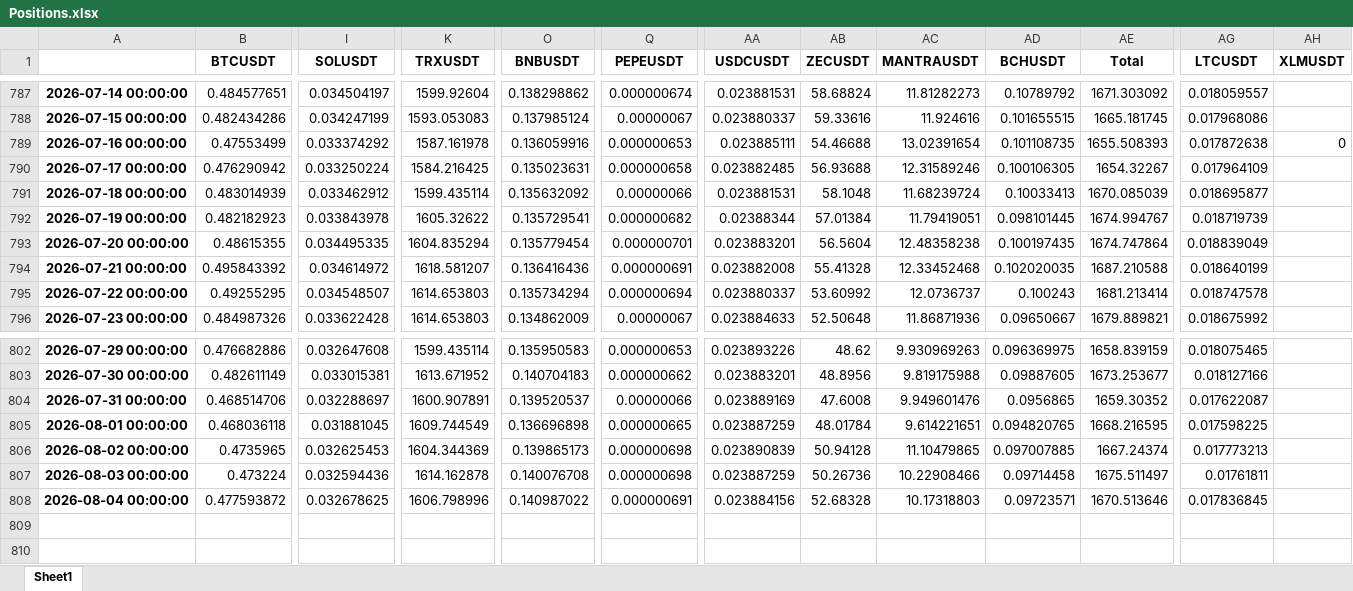
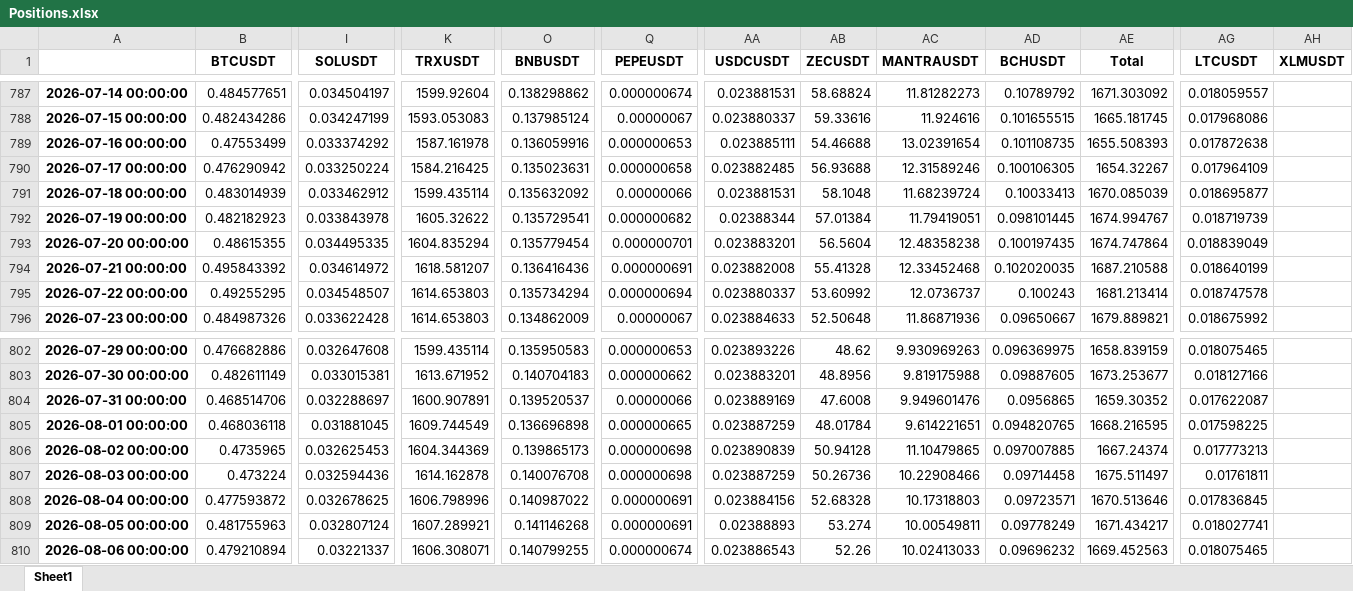
Before and after one commit to niroojane/Risk-Management, an Excel workbook: Positions.xlsx, sheet Sheet1, drawn as a sheet; only a part is shown, gaps mark what is left out; values as stored, in another font and other column widths than the file's, no borders; rows hold the shown columns only; the diff names each change by its address in the sheet, - before the commit and + after, or states it on an @@ line.

Commit message:
Add/Update Positions.xlsx via API

```diff
--- a/Positions.xlsx (sheet Sheet1)
+++ b/Positions.xlsx (sheet Sheet1)
-AH789 (XLMUSDT): 0
+AH789 (XLMUSDT): (empty)
+row 809: 2026-08-05 00:00:00 | 0.481755963 | 0.032807124 | 1607.289921 | 0.141146268 | 0.000000691 | 0.02388893 | 53.274 | 10.00549811 | 0.09778249 | 1671.434217 | 0.018027741
+row 810: 2026-08-06 00:00:00 | 0.479210894 | 0.03221337 | 1606.308071 | 0.140799255 | 0.000000674 | 0.023886543 | 52.26 | 10.02413033 | 0.09696232 | 1669.452563 | 0.018075465
```
